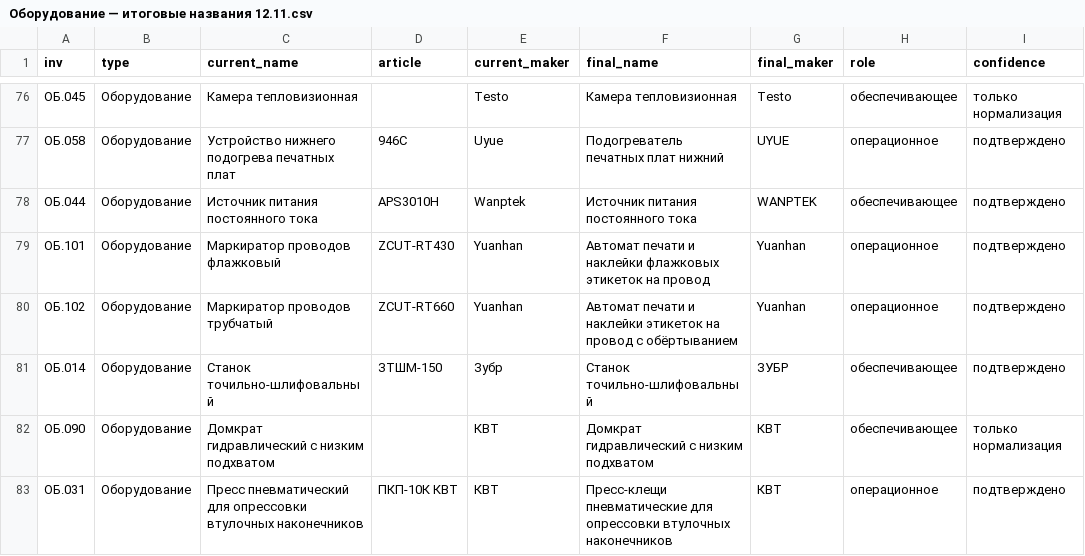
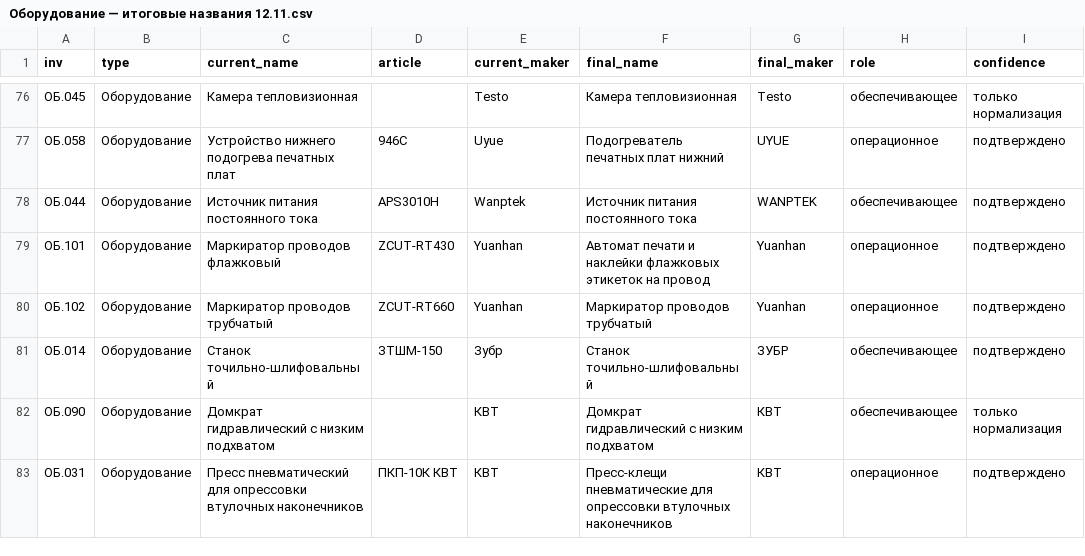
Before and after one commit to artemiyfraxis-source/ERP_NEXT, a CSV file: docs/data/Оборудование — итоговые названия 12.11.csv, drawn as a sheet; only a part is shown, gaps mark what is left out; the diff names each change by its address in the sheet, - before the commit and + after, or states it on an @@ line.

Commit message:
Оборудование: итоговые названия 85 моделей записаны на прод (журнал), RUNLOG за 11–12.11

```diff
--- a/docs/data/Оборудование — итоговые названия 12.11.csv
+++ b/docs/data/Оборудование — итоговые названия 12.11.csv
-F80 (final_name): Автомат печати и наклейки этикеток на провод с обёртыванием
+F80 (final_name): Маркиратор проводов трубчатый
```
Also changed, not shown: 3 other files.
